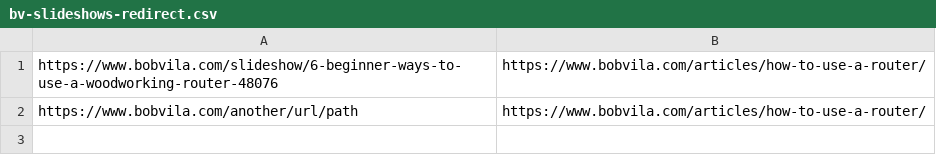
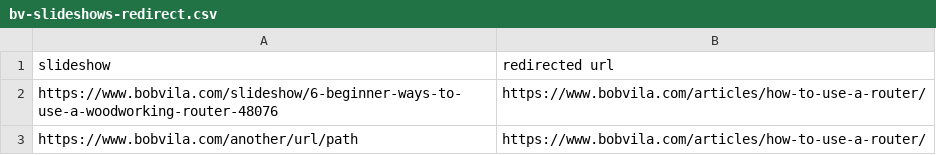
Before and after one commit to regular-alves/temp, a CSV file: bv-slideshows-redirect.csv, drawn as a sheet.

Commit message:
Update bv-slideshows-redirect.csv

```diff
--- a/bv-slideshows-redirect.csv
+++ b/bv-slideshows-redirect.csv
@@ -1 +1,2 @@
+slideshow,"redirected url"
 https://www.bobvila.com/slideshow/6-beginner-ways-to-use-a-woodworking-router-48076,https://www.bobvila.com/articles/how-to-use-a-router/
```
